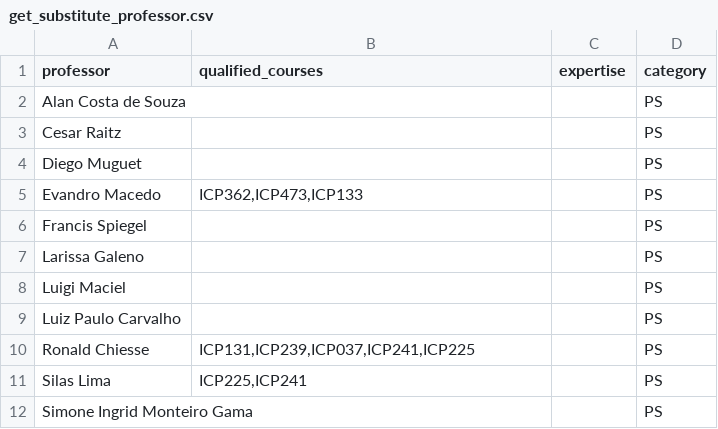
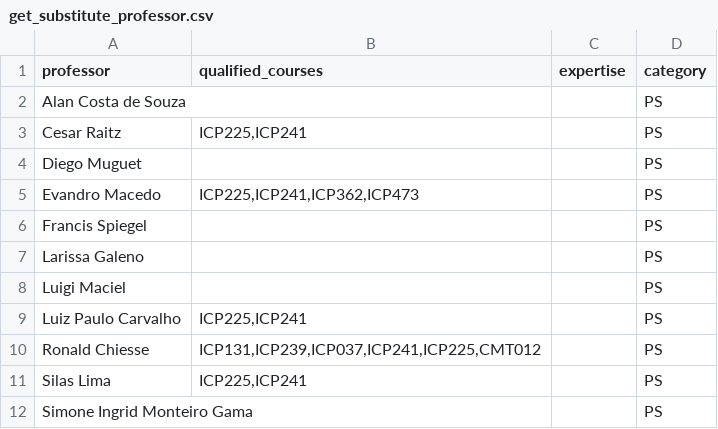
Before and after one commit to gabriellydeandrade/course_timetabling, a CSV file: cache/get_substitute_professor.csv, drawn as a sheet.

```diff
--- a/cache/get_substitute_professor.csv
+++ b/cache/get_substitute_professor.csv
@@ -2,5 +2,5 @@ professor,qualified_courses,expertise,category
 Alan Costa de Souza,,,PS
-Cesar Raitz,,,PS
+Cesar Raitz,"ICP225,ICP241",,PS
 Diego Muguet,,,PS
-Evandro Macedo,"ICP362,ICP473,ICP133",,PS
+Evandro Macedo,"ICP225,ICP241,ICP362,ICP473",,PS
 Francis Spiegel,,,PS
@@ -8,4 +8,4 @@ Larissa Galeno,,,PS
 Luigi Maciel,,,PS
-Luiz Paulo Carvalho,,,PS
-Ronald Chiesse,"ICP131,ICP239,ICP037,ICP241,ICP225",,PS
+Luiz Paulo Carvalho,"ICP225,ICP241",,PS
+Ronald Chiesse,"ICP131,ICP239,ICP037,ICP241,ICP225,CMT012",,PS
 Silas Lima,"ICP225,ICP241",,PS
```
Also changed, not shown: cache/get_required_courses.csv, course_timetabling/results/timeschedule.csv, 4 other files.
